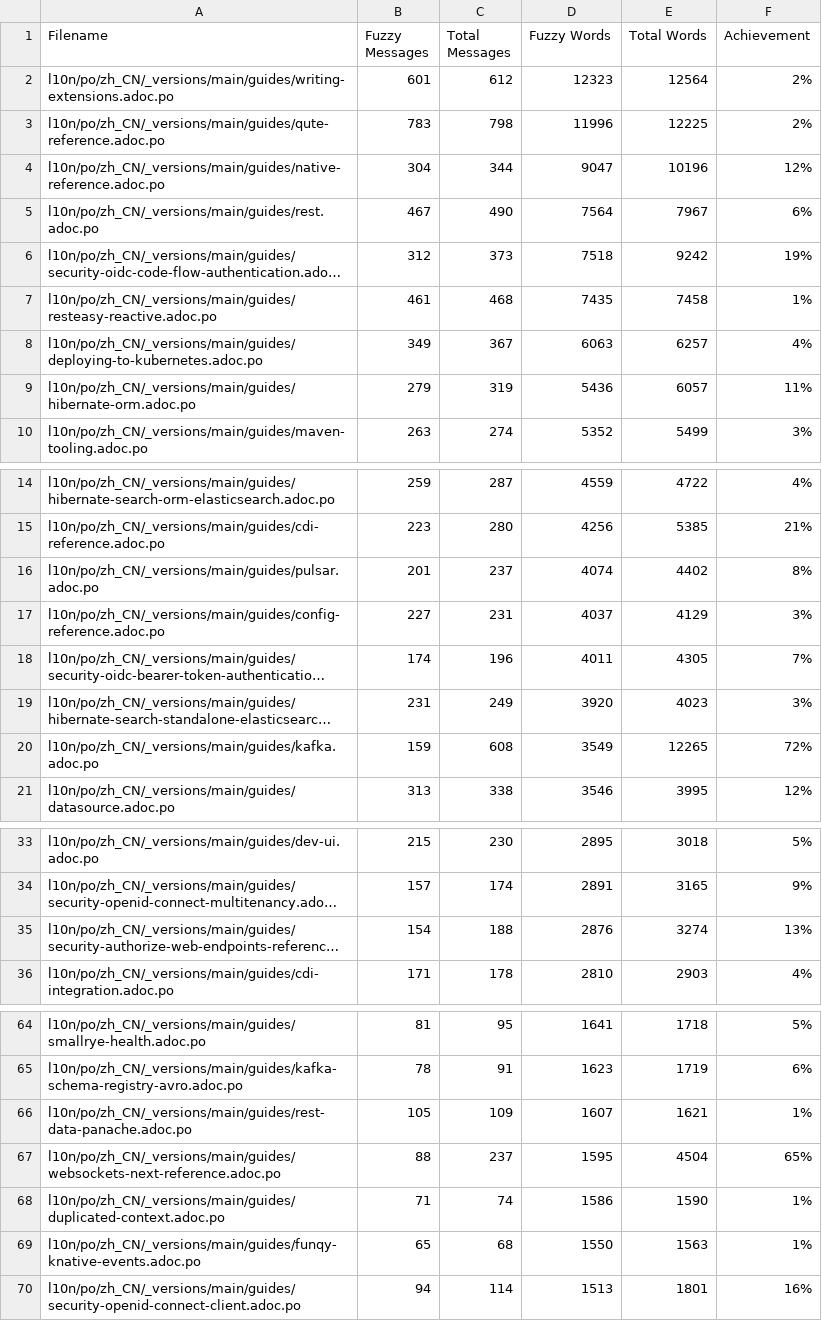
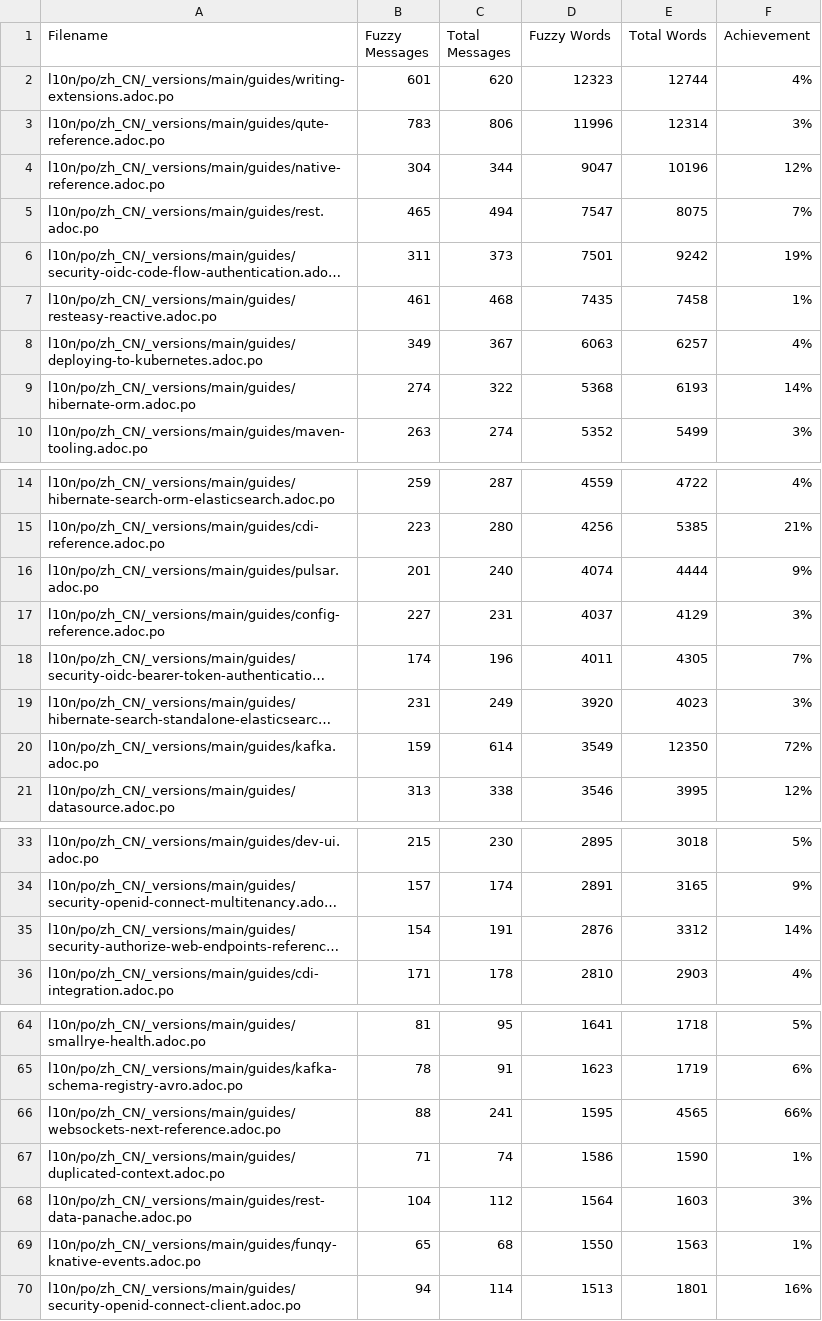
Before and after one commit to zhfeng/cn.quarkus.io, a CSV file: l10n/stats/main-guides-translation.csv, drawn as a sheet; only a part is shown, gaps mark what is left out; long unchanged cells end in …; removed rows and columns are numbered as before the commit, all else as after; the diff covers the shown part only; the diff names each change by its address in the sheet, - before the commit and + after, or states it on an @@ line.

```diff
--- a/l10n/stats/main-guides-translation.csv
+++ b/l10n/stats/main-guides-translation.csv
-C2 (Total Messages): 612
+C2 (Total Messages): 620
-E2 (Total Words): 12564
+E2 (Total Words): 12744
-F2 (Achievement): 2%
+F2 (Achievement): 4%
-C3 (Total Messages): 798
+C3 (Total Messages): 806
-E3 (Total Words): 12225
+E3 (Total Words): 12314
-F3 (Achievement): 2%
+F3 (Achievement): 3%
-B5 (Fuzzy Messages): 467
+B5 (Fuzzy Messages): 465
-C5 (Total Messages): 490
+C5 (Total Messages): 494
-D5 (Fuzzy Words): 7564
+D5 (Fuzzy Words): 7547
-E5 (Total Words): 7967
+E5 (Total Words): 8075
-F5 (Achievement): 6%
+F5 (Achievement): 7%
-B6 (Fuzzy Messages): 312
+B6 (Fuzzy Messages): 311
-D6 (Fuzzy Words): 7518
+D6 (Fuzzy Words): 7501
-B9 (Fuzzy Messages): 279
+B9 (Fuzzy Messages): 274
-C9 (Total Messages): 319
+C9 (Total Messages): 322
-D9 (Fuzzy Words): 5436
+D9 (Fuzzy Words): 5368
-E9 (Total Words): 6057
+E9 (Total Words): 6193
-F9 (Achievement): 11%
+F9 (Achievement): 14%
-C16 (Total Messages): 237
+C16 (Total Messages): 240
-E16 (Total Words): 4402
+E16 (Total Words): 4444
-F16 (Achievement): 8%
+F16 (Achievement): 9%
-C20 (Total Messages): 608
+C20 (Total Messages): 614
-E20 (Total Words): 12265
+E20 (Total Words): 12350
-C35 (Total Messages): 188
+C35 (Total Messages): 191
-E35 (Total Words): 3274
+E35 (Total Words): 3312
-F35 (Achievement): 13%
+F35 (Achievement): 14%
-row 66: l10n/po/zh_CN/_versions/main/guides/rest-data-panache.adoc.po | 105 | 109 | 1607 | 1621 | 1%
-C66 (Total Messages): 237
+C66 (Total Messages): 241
-E66 (Total Words): 4504
+E66 (Total Words): 4565
-F66 (Achievement): 65%
+F66 (Achievement): 66%
+row 68: l10n/po/zh_CN/_versions/main/guides/rest-data-panache.adoc.po | 104 | 112 | 1564 | 1603 | 3%
```
Also changed, not shown: 14 edited cells elsewhere in this file, l10n/stats/latest-guides-translation.csv, l10n/stats/misc-translation.csv, 1 other file.
